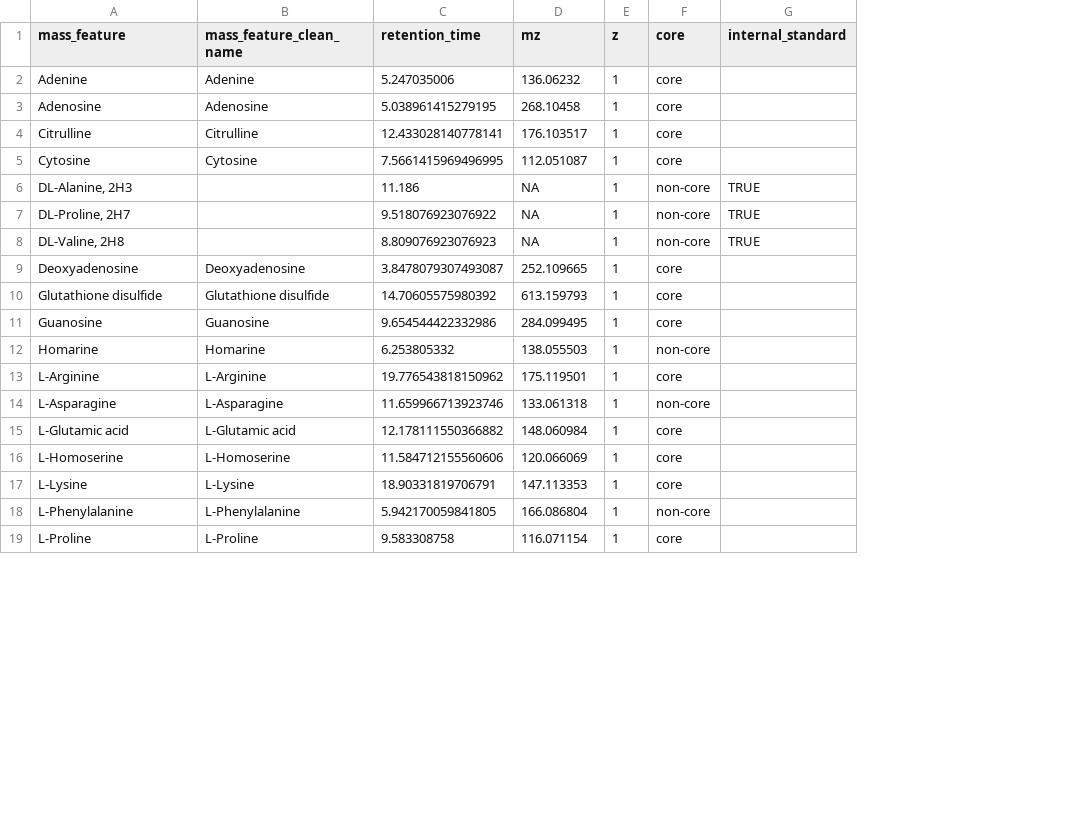
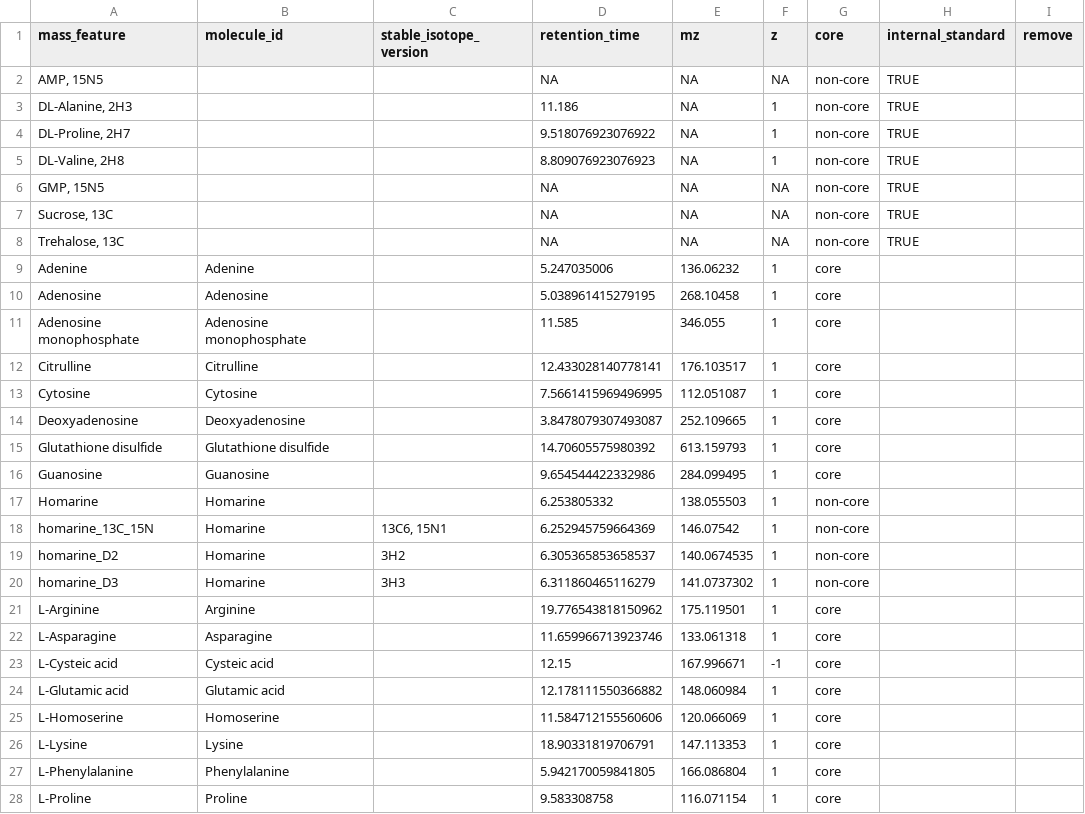
Before and after one commit to IngallsLabUW/Homarine_Catabolism_MS, a CSV file: data/intermediate/metabolomics/mf_info_curated.csv, drawn as a sheet; only a part is shown; addresses are those after the commit; the diff covers the shown part only; the diff names each change by its address in the sheet, - before the commit and + after, or states it on an @@ line.

Commit message:
Finish Table SX6.3, area results of metab experiments

```diff
--- a/data/intermediate/metabolomics/mf_info_curated.csv
+++ b/data/intermediate/metabolomics/mf_info_curated.csv
+column C (stable_isotope_version), empty
+column I (remove), empty
-B1: mass_feature_clean_name
+B1: molecule_id
+row 2: AMP, 15N5 |  |  | NA | NA | NA | non-core | TRUE
+row 6: GMP, 15N5 |  |  | NA | NA | NA | non-core | TRUE
+row 7: Sucrose, 13C |  |  | NA | NA | NA | non-core | TRUE
+row 8: Trehalose, 13C |  |  | NA | NA | NA | non-core | TRUE
@@ row 2 moved to row 9: Adenine @@
@@ row 3 moved to row 10: Adenosine @@
+row 11: Adenosine monophosphate | Adenosine monophosphate |  | 11.585 | 346.055 | 1 | core
@@ row 4 moved to row 12: Citrulline @@
@@ row 5 moved to row 13: Cytosine @@
+row 18: homarine_13C_15N | Homarine | 13C6, 15N1 | 6.252945759664369 | 146.07542 | 1 | non-core
+row 19: homarine_D2 | Homarine | 3H2 | 6.305365853658537 | 140.0674535 | 1 | non-core
+row 20: homarine_D3 | Homarine | 3H3 | 6.311860465116279 | 141.0737302 | 1 | non-core
-B21 (molecule_id): L-Arginine
+B21 (molecule_id): Arginine
-B22 (molecule_id): L-Asparagine
+B22 (molecule_id): Asparagine
-G22 (core): non-core
+G22 (core): core
+row 23: L-Cysteic acid | Cysteic acid |  | 12.15 | 167.996671 | -1 | core
-B24 (molecule_id): L-Glutamic acid
+B24 (molecule_id): Glutamic acid
-B25 (molecule_id): L-Homoserine
+B25 (molecule_id): Homoserine
-B26 (molecule_id): L-Lysine
+B26 (molecule_id): Lysine
-B27 (molecule_id): L-Phenylalanine
+B27 (molecule_id): Phenylalanine
-G27 (core): non-core
+G27 (core): core
-B28 (molecule_id): L-Proline
+B28 (molecule_id): Proline
```
Also changed, not shown: 12 added rows, 4 removed rows and 19 edited cells elsewhere in this file, 3 other files.
